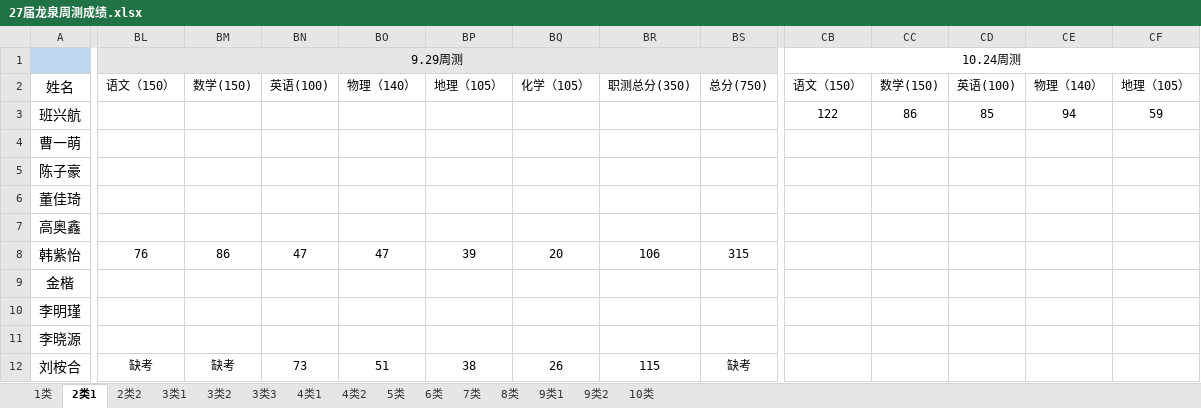
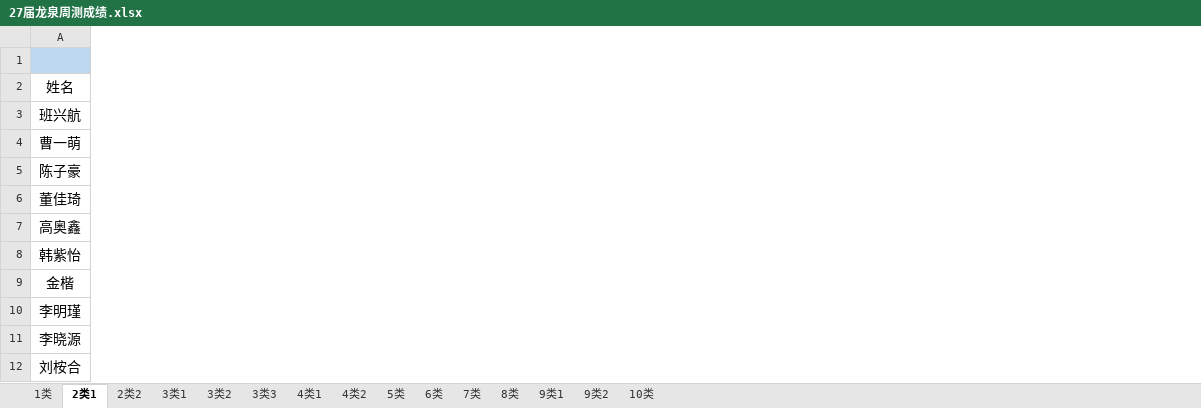
Before and after one commit to ZhangDN731/Campus_Performance_Analysis, an Excel workbook: data/27届龙泉周测成绩.xlsx, sheet 2类1, drawn as a sheet; only a part is shown, gaps mark what is left out; values as stored, in another font and other column widths than the file's, no borders; removed rows and columns are numbered as before the commit, all else as after; the diff covers the shown part only; the diff names each change by its address in the sheet, - before the commit and + after, or states it on an @@ line.

```diff
--- a/data/27届龙泉周测成绩.xlsx (sheet 2类1)
+++ b/data/27届龙泉周测成绩.xlsx (sheet 2类1)
-column BL, rows 1-12: 9.29周测 | 语文（150） |  |  |  |  |  | 76 |  |  |  | 缺考
-column BM, rows 2-12: 数学(150) |  |  |  |  |  | 86 |  |  |  | 缺考
-column BN, rows 2-12: 英语(100) |  |  |  |  |  | 47 |  |  |  | 73
-column BO, rows 2-12: 物理（140） |  |  |  |  |  | 47 |  |  |  | 51
-column BP, rows 2-12: 地理（105） |  |  |  |  |  | 39 |  |  |  | 38
-column BQ, rows 2-12: 化学（105） |  |  |  |  |  | 20 |  |  |  | 26
-column BR, rows 2-12: 职测总分(350) |  |  |  |  |  | 106 |  |  |  | 115
-column BS, rows 2-12: 总分(750) |  |  |  |  |  | 315 |  |  |  | 缺考
-column CB, rows 1-3: 10.24周测 | 语文（150） | 122
-column CC, rows 2-3: 数学(150) | 86
-column CD, rows 2-3: 英语(100) | 85
-column CE, rows 2-3: 物理（140） | 94
-column CF, rows 2-3: 地理（105） | 59
```
Also changed, not shown: 8 added columns and 3 removed columns elsewhere in this sheet, sheet 3类1, sheet 10类, sheet 6类, sheet 2类2, sheet 4类1, sheet 4类2, 8 more sheets.
